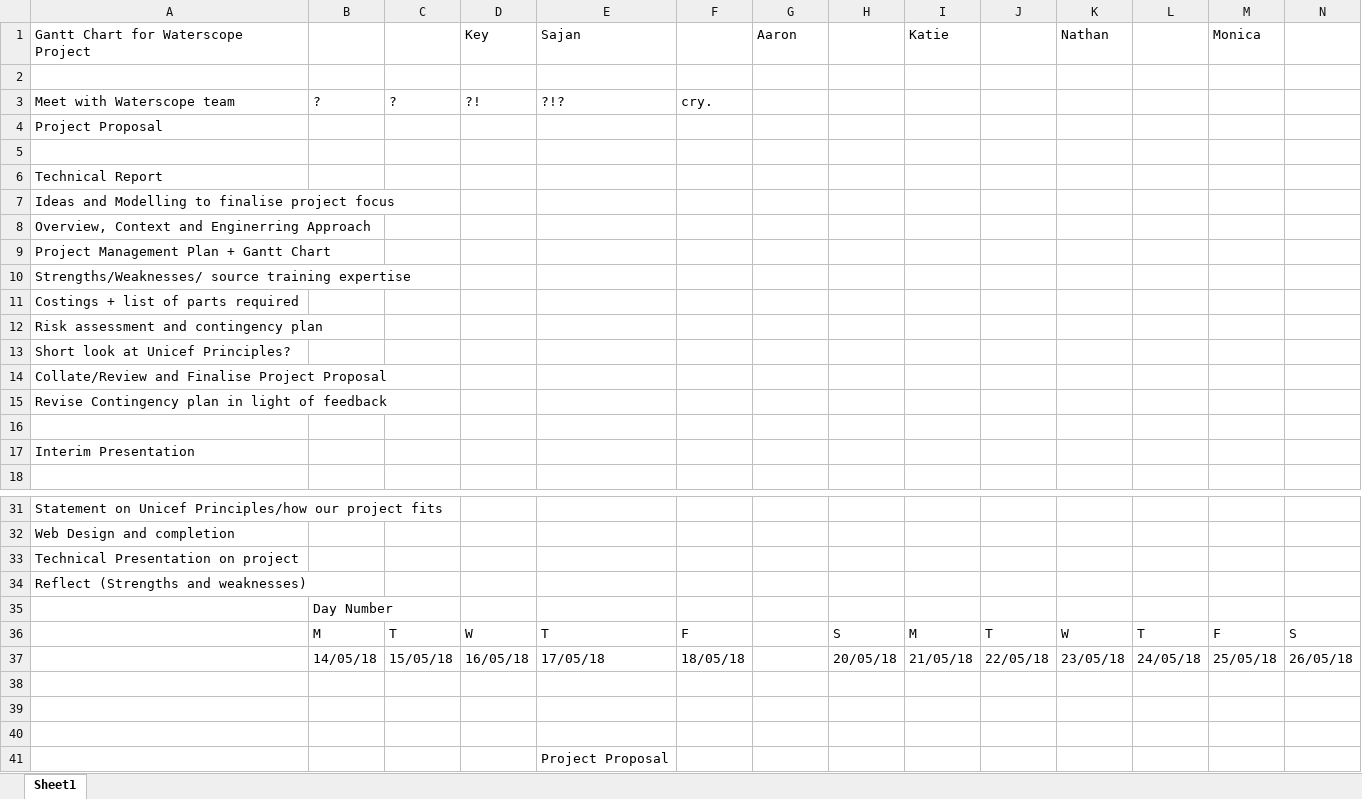
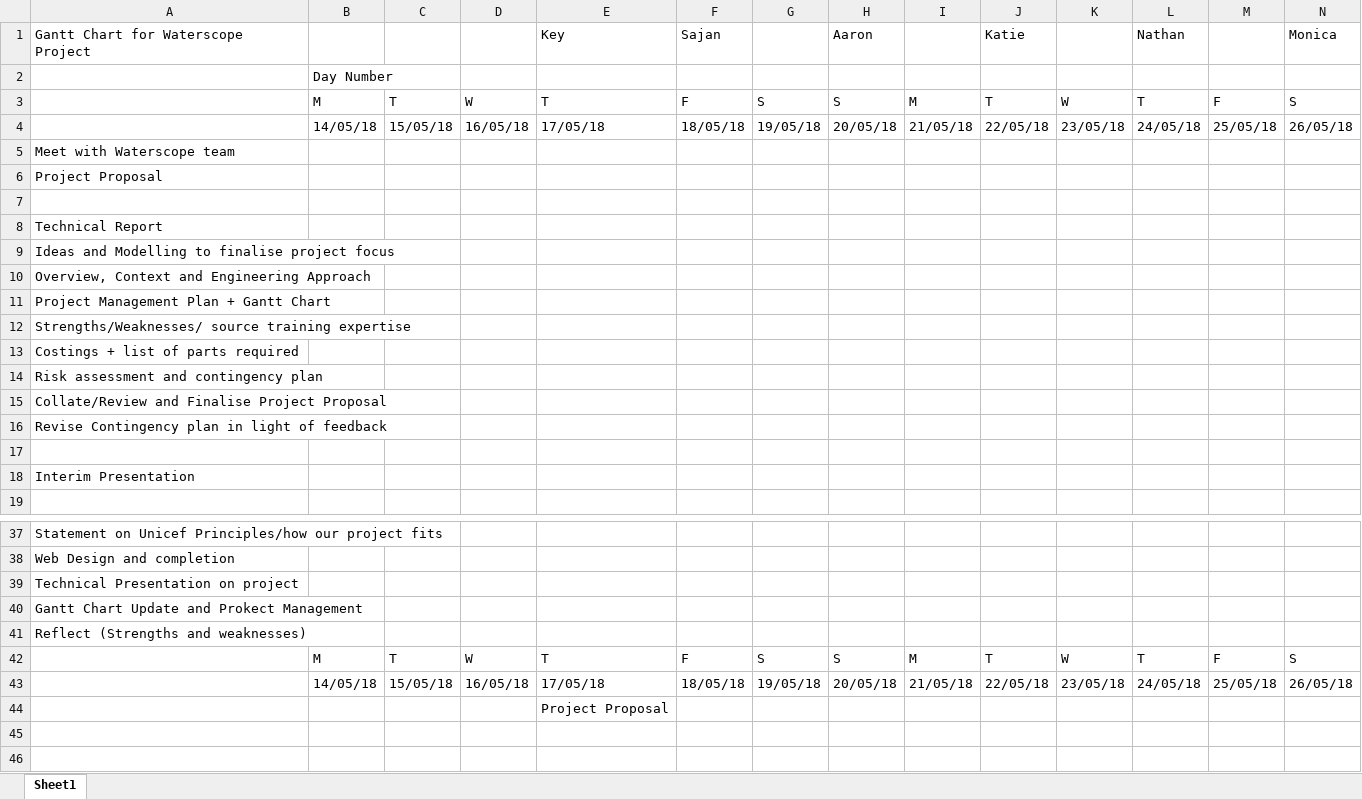
Before and after one commit to AaronPLFleming/WaterScope, an Excel workbook: Gantt Chart.xlsx, sheet Sheet1, drawn as a sheet; only a part is shown, gaps mark what is left out; values as stored, in another font and other column widths than the file's, no cell formats; removed rows and columns are numbered as before the commit, all else as after; rows hold the shown columns only; the diff covers the shown part only; the diff names each change by its address in the sheet, - before the commit and + after, or states it on an @@ line.

Commit message:
Add files via upload

```diff
--- a/Gantt Chart.xlsx (sheet Sheet1)
+++ b/Gantt Chart.xlsx (sheet Sheet1)
-row 1: Gantt Chart for Waterscope Project |  |  | Key | Sajan |  | Aaron |  | Katie |  | Nathan |  | Monica
-row 1: (empty)
+row 1: Gantt Chart for Waterscope Project |  |  |  | Key | Sajan |  | Aaron |  | Katie |  | Nathan |  | Monica
-row 3: Meet with Waterscope team | ? | ? | ?! | ?!? | cry.
@@ row 35 moved to row 2: Day Number @@
+row 3:  | M | T | W | T | F | S | S | M | T | W | T | F | S
+row 4:  | 14/05/18 | 15/05/18 | 16/05/18 | 17/05/18 | 18/05/18 | 19/05/18 | 20/05/18 | 21/05/18 | 22/05/18 | 23/05/18 | 24/05/18 | 25/05/18 | 26/05/18
+row 5: Meet with Waterscope team
-A10: Overview, Context and Enginerring Approach
+A10: Overview, Context and Engineering Approach
@@ row 13 moved to row 20: Short look at Unicef Principles? @@
+row 40: Gantt Chart Update and Prokect Management
-G42: (empty)
+G42: S
-G43: (empty)
+G43: 19/05/18
-row 38: (empty)
-row 39: (empty)
-row 40: (empty)
```
Also changed, not shown: 4 added rows, 1 moved row and 1 edited cell elsewhere in this sheet, cell formats.
